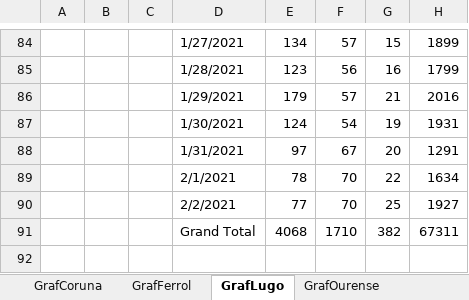
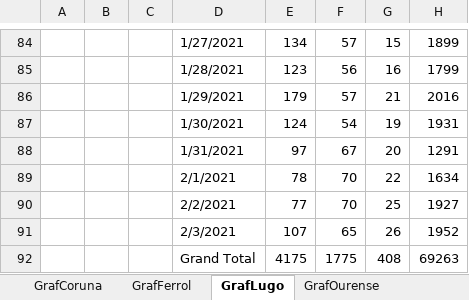
Before and after one commit to NiSanRo/Datos_Covid_Portal_Sergas, an Excel workbook: SeguimientoIncidenciaArea.xlsm, sheet GrafLugo, drawn as a sheet; only a part is shown, gaps mark what is left out; values as stored, in another font and other column widths than the file's, no borders; charts and pictures not drawn; removed rows and columns are numbered as before the commit, all else as after; the diff names each change by its address in the sheet, - before the commit and + after, or states it on an @@ line.

Commit message:
Nuevos ficheros datos totales 04-02-2021

```diff
--- a/SeguimientoIncidenciaArea.xlsm (sheet GrafLugo)
+++ b/SeguimientoIncidenciaArea.xlsm (sheet GrafLugo)
-row 91:  |  |  | Grand Total | 4068 | 1710 | 382 | 67311
+row 91:  |  |  | 2/3/2021 | 107 | 65 | 26 | 1952
+row 92:  |  |  | Grand Total | 4175 | 1775 | 408 | 69263
```
Also changed, not shown: sheet IA, sheet HistoricoCifrasTotales, sheet Fallecidos_Hospital, sheet Promedios, sheet EvolucionIncidencia, sheet SeguimientoFerrol, 15 more sheets, hidden cells, charts or pictures, 7 other files.
